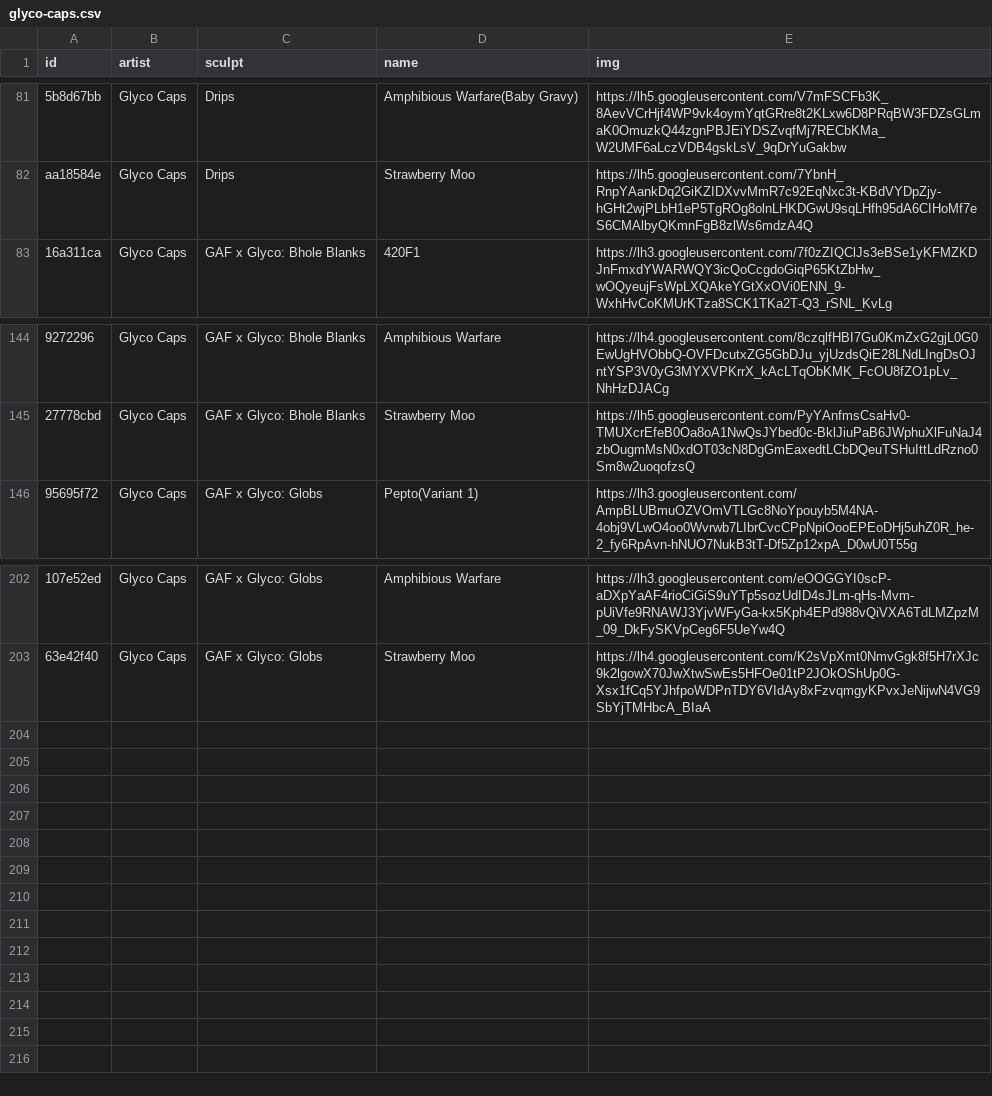
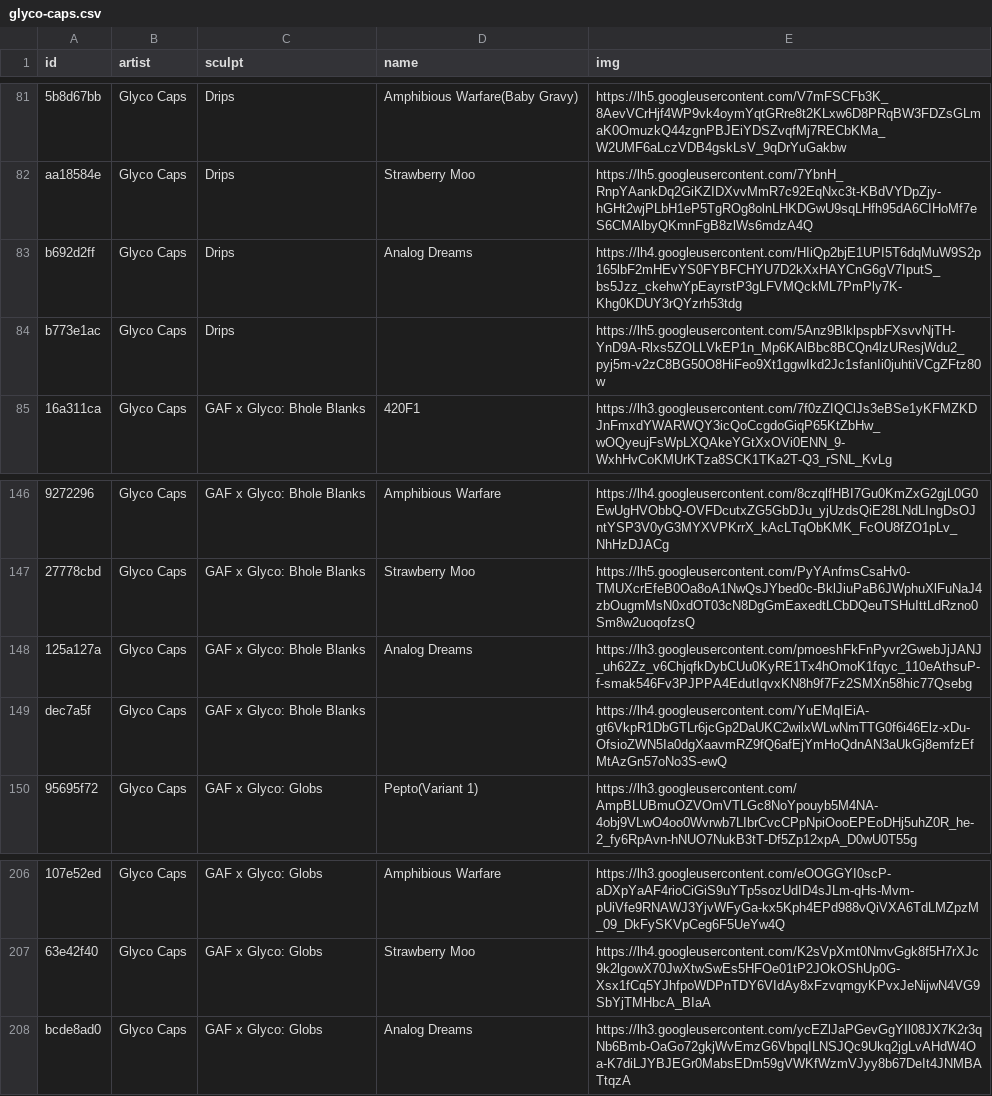
Before and after one commit to keycap-archivist/database, a CSV file: db/glyco-caps.csv, drawn as a sheet; only a part is shown, gaps mark what is left out; the diff names each change by its address in the sheet, - before the commit and + after, or states it on an @@ line.

```diff
--- a/db/glyco-caps.csv
+++ b/db/glyco-caps.csv
+row 83: b692d2ff | Glyco Caps | Drips | Analog Dreams | https://lh4.googleusercontent.com/HIiQp2bjE1UPI5T6dqMuW9S2p165lbF2mHEvYS0FYBFCHYU7D2kXxHAYCnG6gV7IputS_bs5Jzz_ckehwYpEayrstP3gLFVMQckML7PmPly7K-Khg0KDUY3rQYzrh53tdg
+row 84: b773e1ac | Glyco Caps | Drips |  | https://lh5.googleusercontent.com/5Anz9BlklpspbFXsvvNjTH-YnD9A-Rlxs5ZOLLVkEP1n_Mp6KAlBbc8BCQn4lzUResjWdu2_pyj5m-v2zC8BG50O8HiFeo9Xt1ggwIkd2Jc1sfanIi0juhtiVCgZFtz80w
+row 148: 125a127a | Glyco Caps | GAF x Glyco: Bhole Blanks | Analog Dreams | https://lh3.googleusercontent.com/pmoeshFkFnPyvr2GwebJjJANJ_uh62Zz_v6ChjqfkDybCUu0KyRE1Tx4hOmoK1fqyc_110eAthsuP-f-smak546Fv3PJPPA4EdutIqvxKN8h9f7Fz2SMXn58hic77Qsebg
+row 149: dec7a5f | Glyco Caps | GAF x Glyco: Bhole Blanks |  | https://lh4.googleusercontent.com/YuEMqIEiA-gt6VkpR1DbGTLr6jcGp2DaUKC2wilxWLwNmTTG0f6i46Elz-xDu-OfsioZWN5Ia0dgXaavmRZ9fQ6afEjYmHoQdnAN3aUkGj8emfzEfMtAzGn57oNo3S-ewQ
+row 208: bcde8ad0 | Glyco Caps | GAF x Glyco: Globs | Analog Dreams | https://lh3.googleusercontent.com/ycEZlJaPGevGgYIl08JX7K2r3qNb6Bmb-OaGo72gkjWvEmzG6VbpqILNSJQc9Ukq2jgLvAHdW4Oa-K7diLJYBJEGr0MabsEDm59gVWKfWzmVJyy8b67DeIt4JNMBATtqzA
```
Also changed, not shown: db/brewcaps.csv, db/hunger-work-studio.csv, 17 other files.
